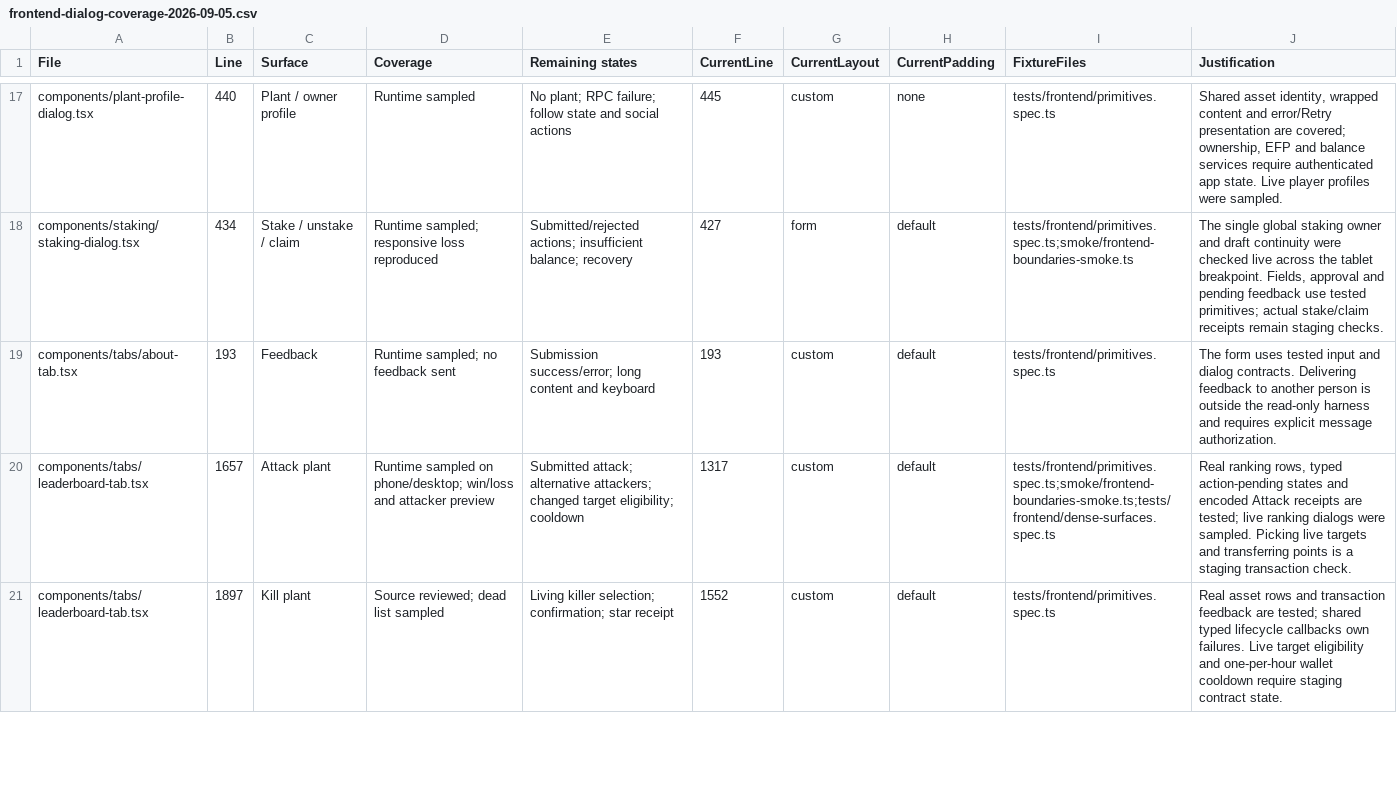
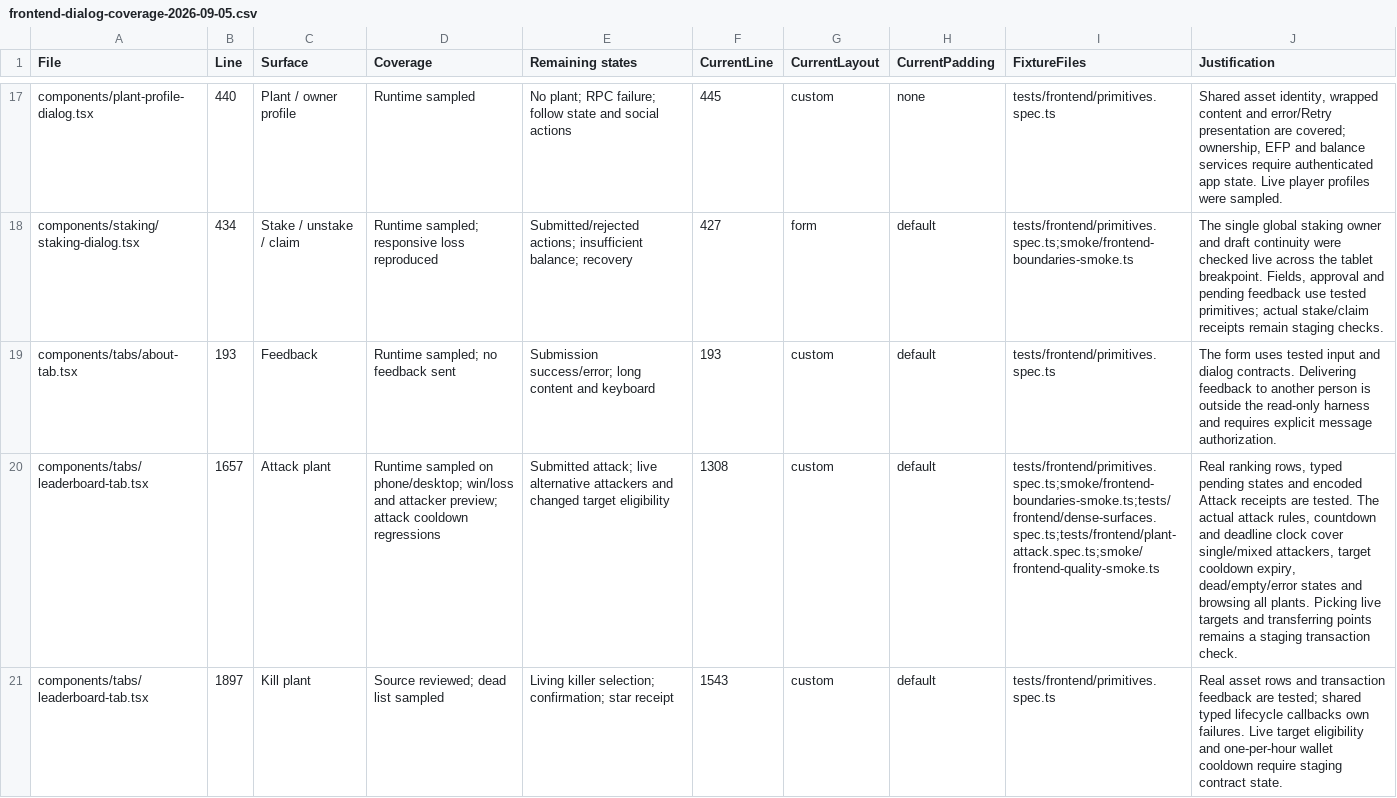
Before and after one commit to pixotchi/Pixotchi-Eco, a CSV file: docs/qa/frontend-dialog-coverage-2026-09-05.csv, drawn as a sheet; only a part is shown, gaps mark what is left out; the diff covers the shown part only; the diff names each change by its address in the sheet, - before the commit and + after, or states it on an @@ line.

Commit message:
Explain plant attack cooldowns and clarify public chat bubbles

```diff
--- a/docs/qa/frontend-dialog-coverage-2026-09-05.csv
+++ b/docs/qa/frontend-dialog-coverage-2026-09-05.csv
-D20 (Coverage): …and attacker preview
+D20 (Coverage): …and attacker preview; attack cooldown regressions
-E20 (Remaining states): Submitted attack; alternative attackers; changed target eligibility; cooldown
+E20 (Remaining states): Submitted attack; live alternative attackers and changed target eligibility
-F20 (CurrentLine): 1317
+F20 (CurrentLine): 1308
-I20 (FixtureFiles): tests/frontend/primitives.spec.ts;smoke/frontend-boundaries-smoke.ts;tests/frontend/dense-surfaces.spec.ts
+I20 (FixtureFiles): tests/frontend/primitives.spec.ts;smoke/frontend-boundaries-smoke.ts;tests/frontend/dense-surfaces.spec.ts;tests/frontend/plant-attack.spec.ts;smoke/frontend-quality-smoke.ts
-J20 (Justification): …rows, typed action-pending states and encoded Attack receipts are tested; live ranking dialogs were sampled. Picking live targets and transferring points is a staging…
+J20 (Justification): …rows, typed pending states and encoded Attack receipts are tested. The actual attack rules, countdown and deadline clock cover single/mixed attackers, target cooldown expiry, dead/empty/error states and browsing all plants. Picking live targets and transferring points remains a staging…
-F21 (CurrentLine): 1552
+F21 (CurrentLine): 1543
```
Also changed, not shown: 2 edited cells elsewhere in this file, 14 other files.
